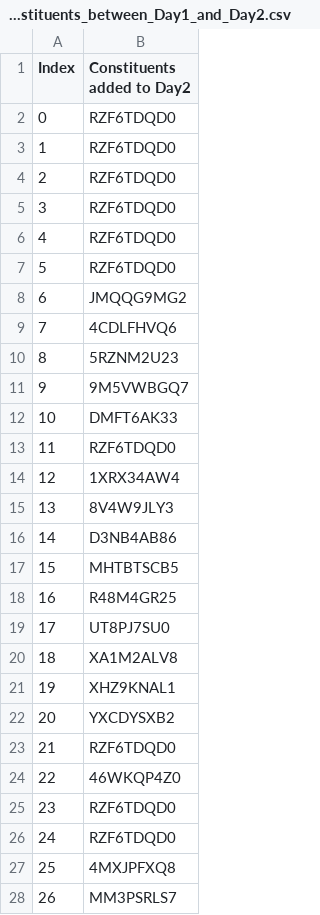
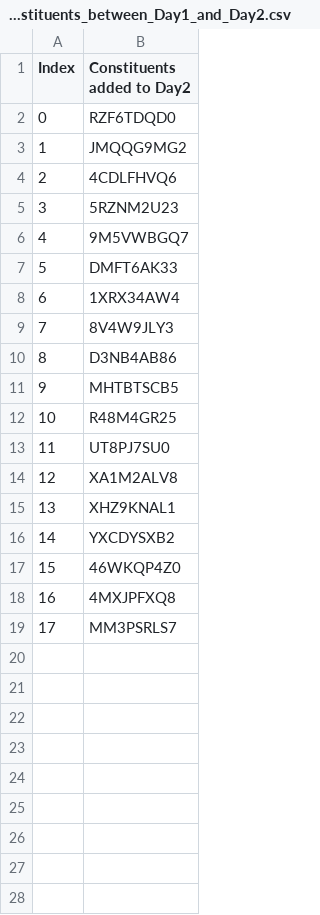
Before and after one commit to ahmadsaadat/Python_Pandas, a CSV file: src/data/output_files/3_1_added_constituents_between_Day1_and_Day2.csv, drawn as a sheet; removed rows and columns are numbered as before the commit, all else as after; the diff names each change by its address in the sheet, - before the commit and + after, or states it on an @@ line.

Commit message:
bug: found duplicate constituent values in question 3 added constituents, fixed using drop_duplicates() method

```diff
--- a/src/data/output_files/3_1_added_constituents_between_Day1_and_Day2.csv
+++ b/src/data/output_files/3_1_added_constituents_between_Day1_and_Day2.csv
-row 2: 0 | RZF6TDQD0
-row 3: 1 | RZF6TDQD0
-row 4: 2 | RZF6TDQD0
-row 5: 3 | RZF6TDQD0
-row 6: 4 | RZF6TDQD0
@@ column A (Index) renumbered from row 2 down @@
-row 13: 11 | RZF6TDQD0
-row 23: 21 | RZF6TDQD0
-row 25: 23 | RZF6TDQD0
-row 26: 24 | RZF6TDQD0
```
Also changed, not shown: 1 other file.
